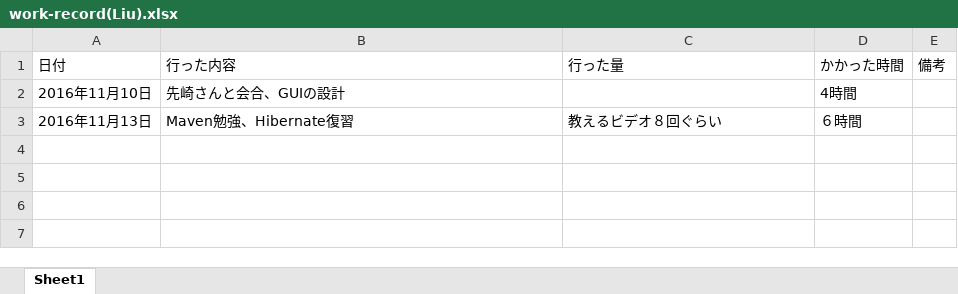
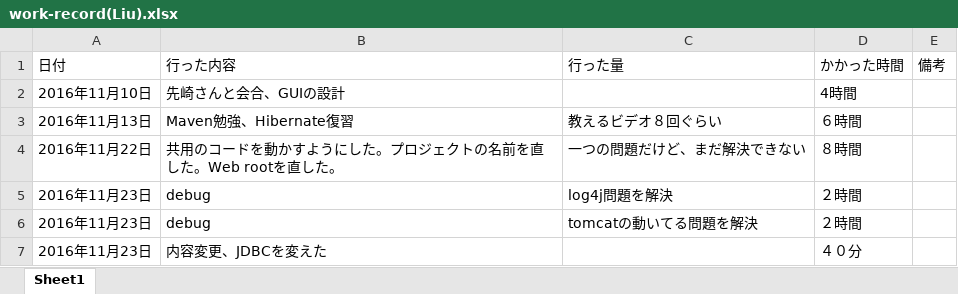
Before and after one commit to shawnliu339/Checklist, an Excel workbook: work-record/work-record(Liu).xlsx, sheet Sheet1, drawn as a sheet; values as stored, in another font and other column widths than the file's, no borders; the diff names each change by its address in the sheet, - before the commit and + after, or states it on an @@ line.

Commit message:
update work record.

```diff
--- a/work-record/work-record(Liu).xlsx (sheet Sheet1)
+++ b/work-record/work-record(Liu).xlsx (sheet Sheet1)
+row 4: 2016年11月22日 | 共用のコードを動かすようにした。プロジェクトの名前を直した。Web rootを直した。 | 一つの問題だけど、まだ解決できない | ８時間
+row 5: 2016年11月23日 | debug | log4j問題を解決 | ２時間
+row 6: 2016年11月23日 | debug | tomcatの動いてる問題を解決 | ２時間
+row 7: 2016年11月23日 | 内容変更、JDBCを変えた |  | ４０分
```
